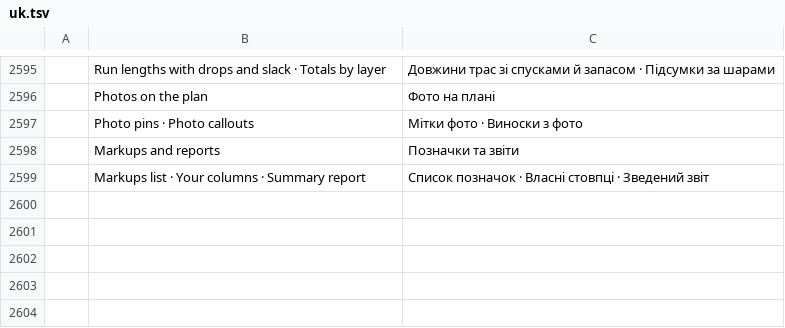
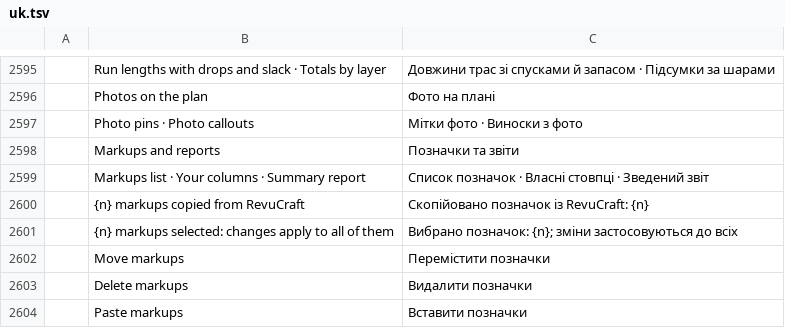
Before and after one commit to Azurehawke/pdfcraft, a TSV file: crates/ui-egui/src/i18n/uk.tsv, drawn as a sheet; only a part is shown, gaps mark what is left out; the diff names each change by its address in the sheet, - before the commit and + after, or states it on an @@ line.

```diff
--- a/crates/ui-egui/src/i18n/uk.tsv
+++ b/crates/ui-egui/src/i18n/uk.tsv
+row 2600:  | {n} markups copied from RevuCraft | Скопійовано позначок із RevuCraft: {n}
+row 2601:  | {n} markups selected: changes apply to all of them | Вибрано позначок: {n}; зміни застосовуються до всіх
+row 2602:  | Move markups | Перемістити позначки
+row 2603:  | Delete markups | Видалити позначки
+row 2604:  | Paste markups | Вставити позначки
```
Also changed, not shown: crates/ui-egui/src/i18n/ar.tsv, crates/ui-egui/src/i18n/bg.tsv, 12 other files.
